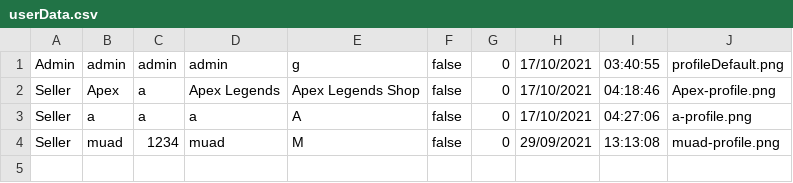
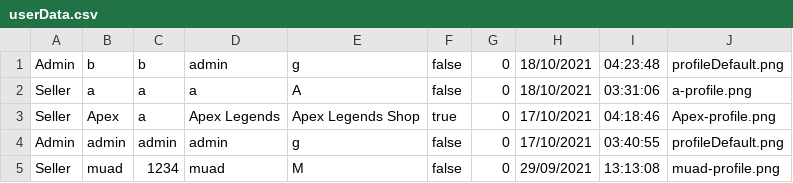
Before and after one commit to lrisia/BONK-Shop, a CSV file: data/userData.csv, drawn as a sheet.

```diff
--- a/data/userData.csv
+++ b/data/userData.csv
@@ -1,4 +1,5 @@
+Admin,b,b,admin,g,false,0,18/10/2021,04:23:48,profileDefault.png
+Seller,a,a,a,A,false,0,18/10/2021,03:31:06,a-profile.png
+Seller,Apex,a,Apex Legends,Apex Legends Shop,true,0,17/10/2021,04:18:46,Apex-profile.png
 Admin,admin,admin,admin,g,false,0,17/10/2021,03:40:55,profileDefault.png
-Seller,Apex,a,Apex Legends,Apex Legends Shop,false,0,17/10/2021,04:18:46,Apex-profile.png
-Seller,a,a,a,A,false,0,17/10/2021,04:27:06,a-profile.png
 Seller,muad,1234,muad,M,false,0,29/09/2021,13:13:08,muad-profile.png
```
Also changed, not shown: data/reportData.csv, 8 other files.
